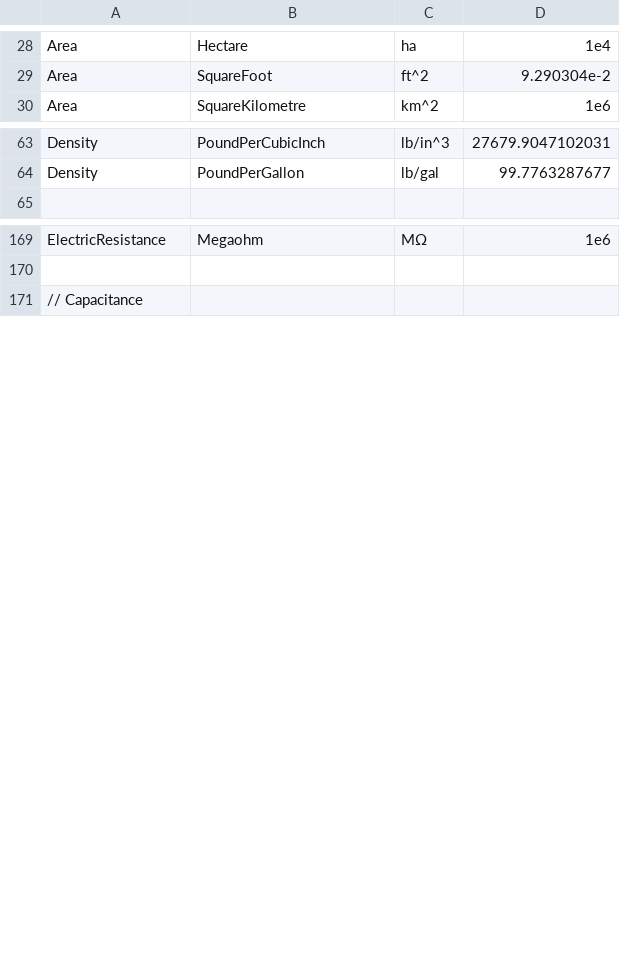
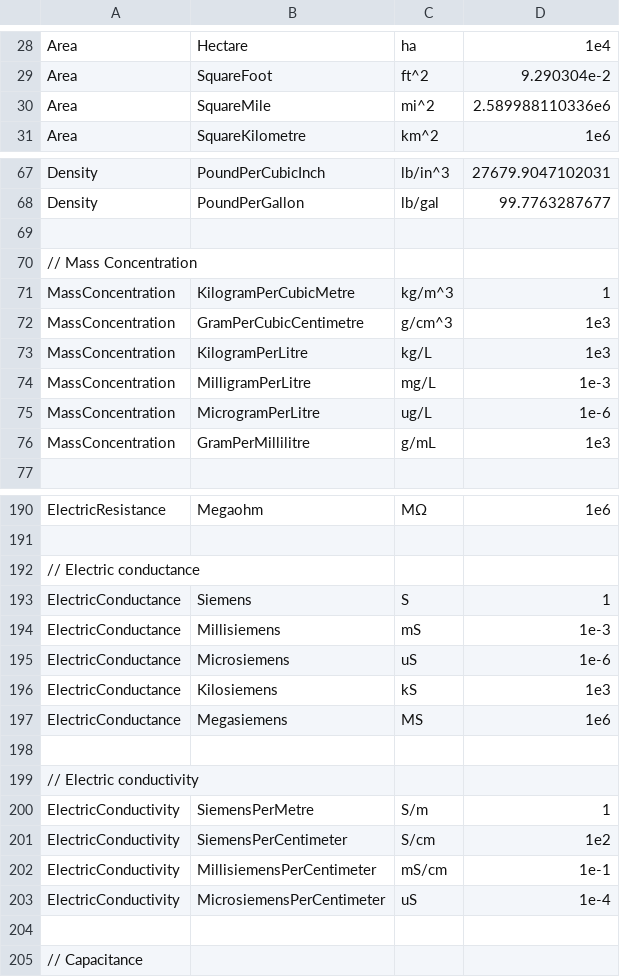
Before and after one commit to QuantityTypes/QuantityTypes, a CSV file: Source/QuantityTypes/Quantities/Units.csv, drawn as a sheet; only a part is shown, gaps mark what is left out; the diff covers the shown part only.

Commit message:
Add units useful to hydrology. Breaking change: fix spelling of GramPerCubicCentimetre

```diff
--- a/Source/QuantityTypes/Quantities/Units.csv
+++ b/Source/QuantityTypes/Quantities/Units.csv
@@ -29,2 +29,3 @@ Area,Hectare,ha,1e4
 Area,SquareFoot,ft^2,9.290304e-2
+Area,SquareMile,mi^2,2.589988110336e6
 Area,SquareKilometre,km^2,1e6
@@ -64,2 +68,10 @@ Density,PoundPerCubicInch,lb/in^3,27679.9047102031
 Density,PoundPerGallon,lb/gal,99.7763287677
+
+// Mass Concentration
+MassConcentration,KilogramPerCubicMetre,kg/m^3,1
+MassConcentration,GramPerCubicCentimetre,g/cm^3,1e3
+MassConcentration,KilogramPerLitre,kg/L,1e3
+MassConcentration,MilligramPerLitre,mg/L,1e-3
+MassConcentration,MicrogramPerLitre,ug/L,1e-6
+MassConcentration,GramPerMillilitre,g/mL,1e3
 
@@ -170,2 +191,15 @@ ElectricResistance,Megaohm,MΩ,1e6
 
+// Electric conductance
+ElectricConductance,Siemens,S,1
+ElectricConductance,Millisiemens,mS,1e-3
+ElectricConductance,Microsiemens,uS,1e-6
+ElectricConductance,Kilosiemens,kS,1e3
+ElectricConductance,Megasiemens,MS,1e6
+
+// Electric conductivity
+ElectricConductivity,SiemensPerMetre,S/m,1
+ElectricConductivity,SiemensPerCentimeter,S/cm,1e2
+ElectricConductivity,MillisiemensPerCentimeter,mS/cm,1e-1
+ElectricConductivity,MicrosiemensPerCentimeter,uS,1e-4
+
 // Capacitance
```
Also changed, not shown: 13 added rows and 1 edited cell elsewhere in this file, 21 other files.
